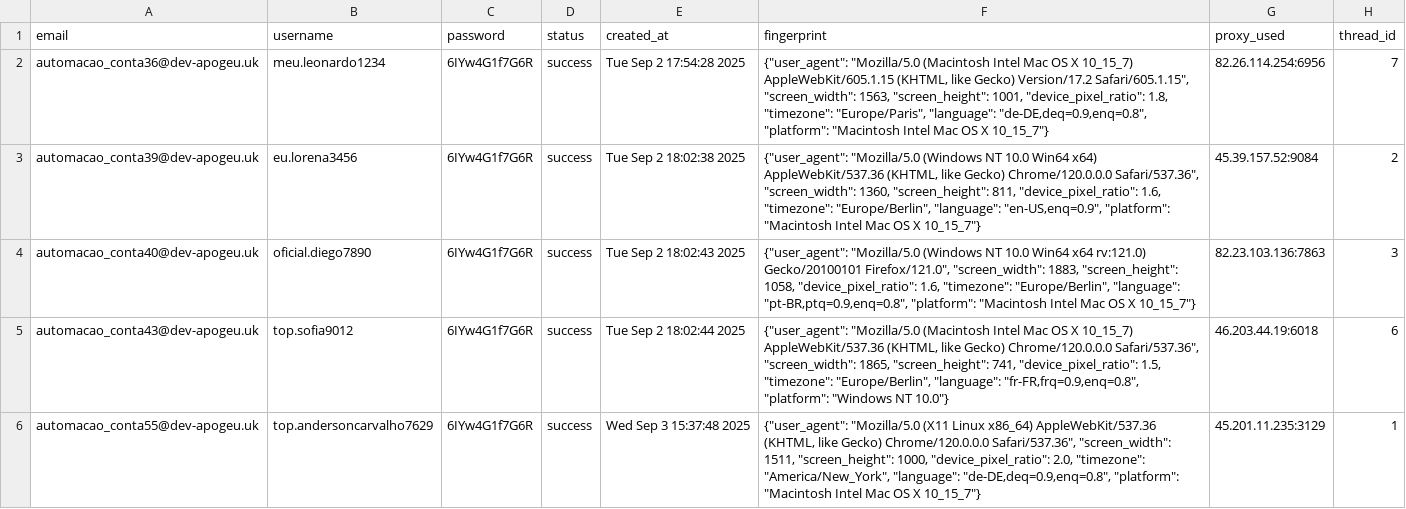
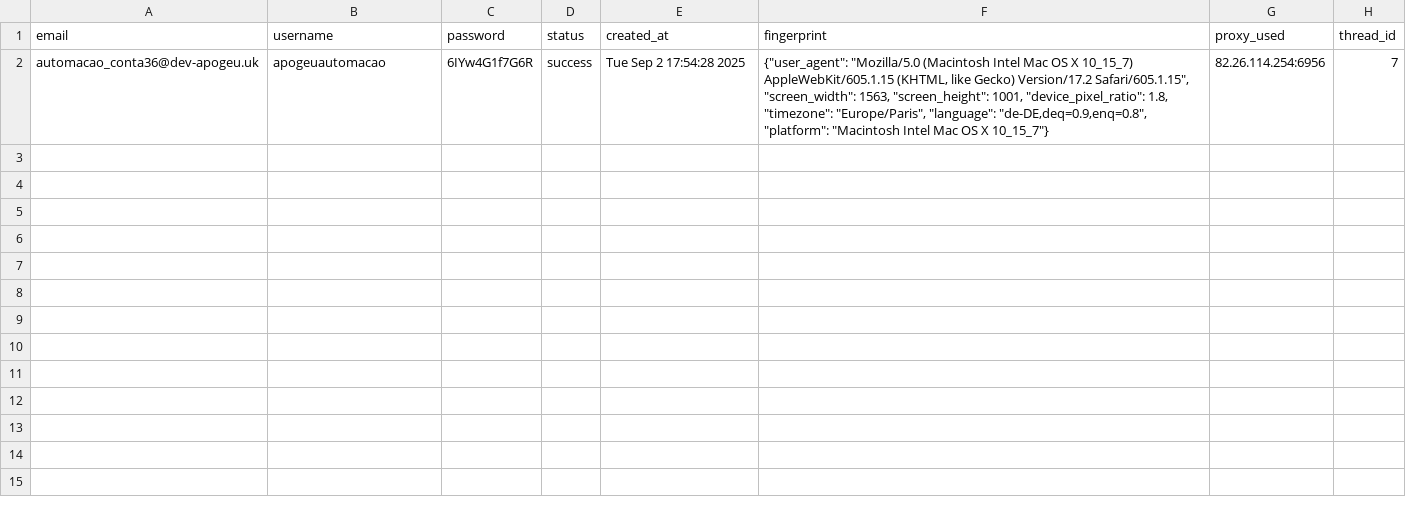
Before and after one commit to igorvboas/ig-extraction, a CSV file: data/accounts.csv, drawn as a sheet.

Commit message:
Update accounts.csv

```diff
--- a/data/accounts.csv
+++ b/data/accounts.csv
@@ -1,6 +1,2 @@
 email;username;password;status;created_at;fingerprint;proxy_used;thread_id
-automacao_conta36@dev-apogeu.uk;meu.leonardo1234;6IYw4G1f7G6R;success;Tue Sep  2 17:54:28 2025;"{""user_agent"": ""Mozilla/5.0 (Macintosh Intel Mac OS X 10_15_7) AppleWebKit/605.1.15 (KHTML, like Gecko) Version/17.2 Safari/605.1.15"", ""screen_width"": 1563, ""screen_height"": 1001, ""device_pixel_ratio"": 1.8, ""timezone"": ""Europe/Paris"", ""language"": ""de-DE,deq=0.9,enq=0.8"", ""platform"": ""Macintosh Intel Mac OS X 10_15_7""}";82.26.114.254:6956;7
-automacao_conta39@dev-apogeu.uk;eu.lorena3456;6IYw4G1f7G6R;success;Tue Sep  2 18:02:38 2025;"{""user_agent"": ""Mozilla/5.0 (Windows NT 10.0 Win64 x64) AppleWebKit/537.36 (KHTML, like Gecko) Chrome/120.0.0.0 Safari/537.36"", ""screen_width"": 1360, ""screen_height"": 811, ""device_pixel_ratio"": 1.6, ""timezone"": ""Europe/Berlin"", ""language"": ""en-US,enq=0.9"", ""platform"": ""Macintosh Intel Mac OS X 10_15_7""}";45.39.157.52:9084;2
-automacao_conta40@dev-apogeu.uk;oficial.diego7890;6IYw4G1f7G6R;success;Tue Sep  2 18:02:43 2025;"{""user_agent"": ""Mozilla/5.0 (Windows NT 10.0 Win64 x64 rv:121.0) Gecko/20100101 Firefox/121.0"", ""screen_width"": 1883, ""screen_height"": 1058, ""device_pixel_ratio"": 1.6, ""timezone"": ""Europe/Berlin"", ""language"": ""pt-BR,ptq=0.9,enq=0.8"", ""platform"": ""Macintosh Intel Mac OS X 10_15_7""}";82.23.103.136:7863;3
-automacao_conta43@dev-apogeu.uk;top.sofia9012;6IYw4G1f7G6R;success;Tue Sep  2 18:02:44 2025;"{""user_agent"": ""Mozilla/5.0 (Macintosh Intel Mac OS X 10_15_7) AppleWebKit/537.36 (KHTML, like Gecko) Chrome/120.0.0.0 Safari/537.36"", ""screen_width"": 1865, ""screen_height"": 741, ""device_pixel_ratio"": 1.5, ""timezone"": ""Europe/Berlin"", ""language"": ""fr-FR,frq=0.9,enq=0.8"", ""platform"": ""Windows NT 10.0""}";46.203.44.19:6018;6
-automacao_conta55@dev-apogeu.uk;top.andersoncarvalho7629;6IYw4G1f7G6R;success;Wed Sep  3 15:37:48 2025;"{""user_agent"": ""Mozilla/5.0 (X11 Linux x86_64) AppleWebKit/537.36 (KHTML, like Gecko) Chrome/120.0.0.0 Safari/537.36"", ""screen_width"": 1511, ""screen_height"": 1000, ""device_pixel_ratio"": 2.0, ""timezone"": ""America/New_York"", ""language"": ""de-DE,deq=0.9,enq=0.8"", ""platform"": ""Macintosh Intel Mac OS X 10_15_7""}";45.201.11.235:3129;1
+automacao_conta36@dev-apogeu.uk;apogeuautomacao;6IYw4G1f7G6R;success;Tue Sep  2 17:54:28 2025;"{""user_agent"": ""Mozilla/5.0 (Macintosh Intel Mac OS X 10_15_7) AppleWebKit/605.1.15 (KHTML, like Gecko) Version/17.2 Safari/605.1.15"", ""screen_width"": 1563, ""screen_height"": 1001, ""device_pixel_ratio"": 1.8, ""timezone"": ""Europe/Paris"", ""language"": ""de-DE,deq=0.9,enq=0.8"", ""platform"": ""Macintosh Intel Mac OS X 10_15_7""}";82.26.114.254:6956;7
```
